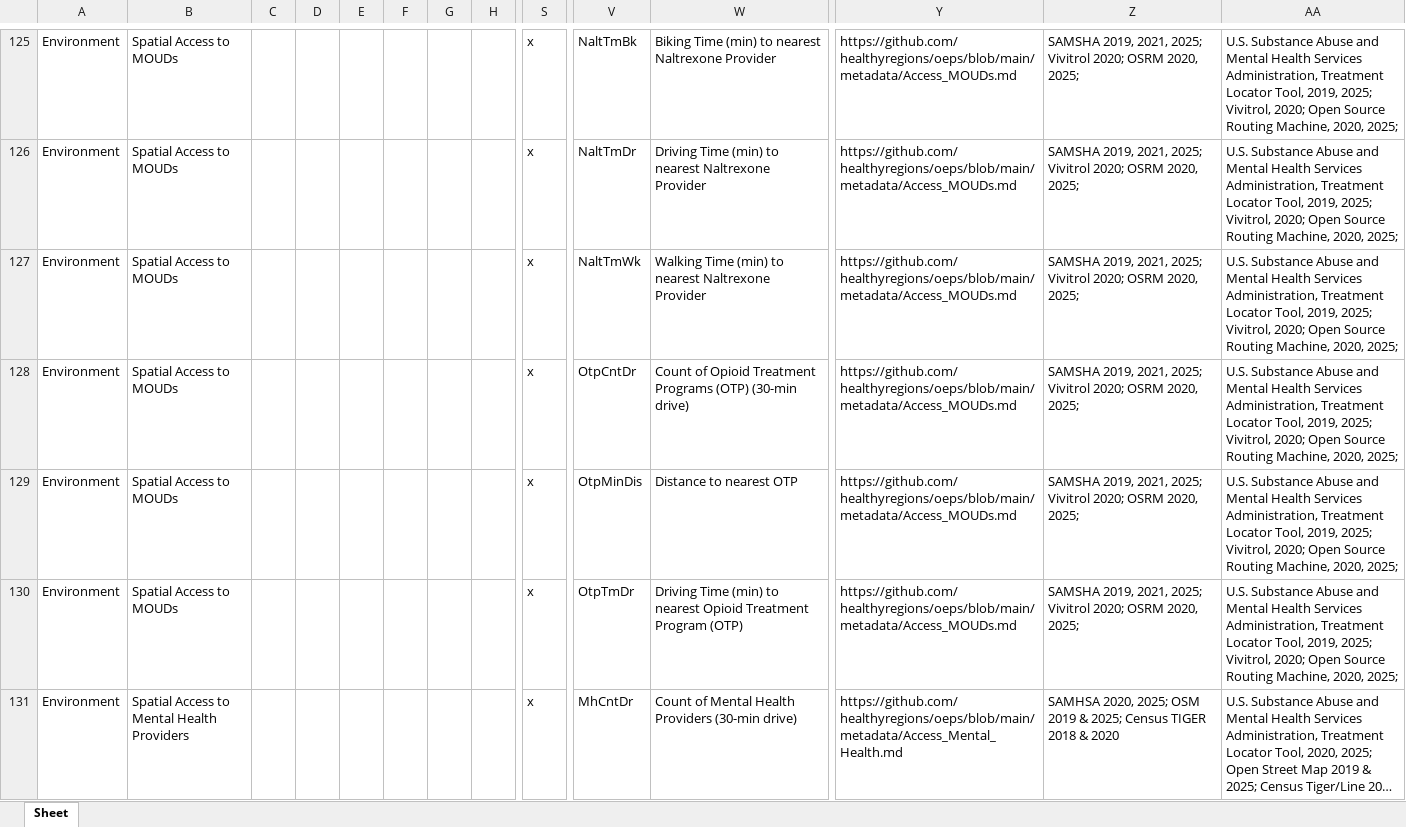
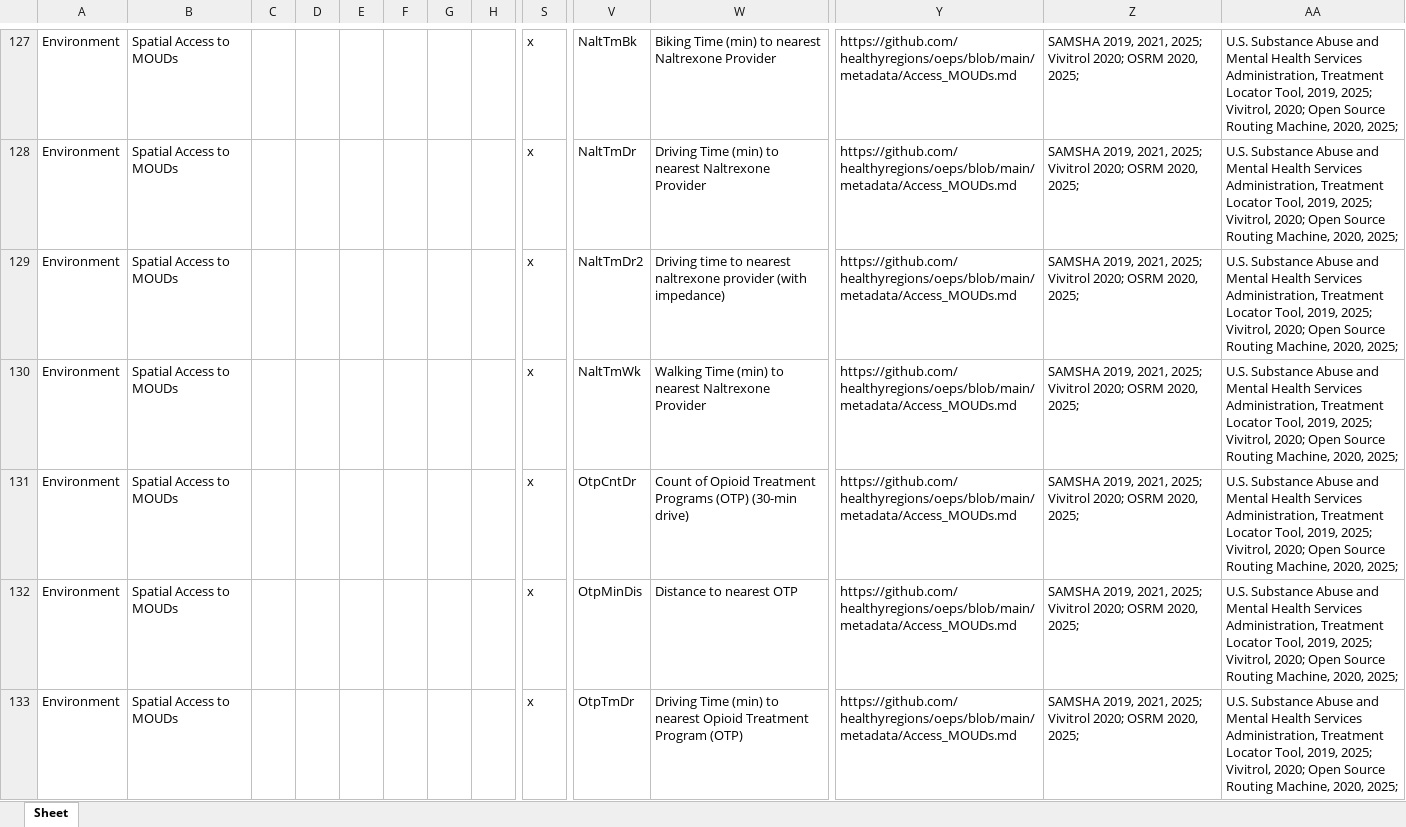
Before and after one commit to healthyregions/oeps, an Excel workbook: docs/src/reference/data-dictionaries/Z_Dict.xlsx, sheet Sheet, drawn as a sheet; only a part is shown, gaps mark what is left out; the shorter side is filled out with more unchanged rows; long unchanged cells end in …; values as stored, in another font and other column widths than the file's, no borders; rows hold the shown columns only; the diff covers the shown part only; the diff names each change by its address in the sheet, - before the commit and + after, or states it on an @@ line.

```diff
--- a/docs/src/reference/data-dictionaries/Z_Dict.xlsx (sheet Sheet)
+++ b/docs/src/reference/data-dictionaries/Z_Dict.xlsx (sheet Sheet)
+row 129: Environment | Spatial Access to MOUDs |  |  |  |  |  |  | x | NaltTmDr2 | Driving time to nearest naltrexone provider (with impedance) | https://github.com/healthyregions/oeps/blob/main/metadata/Access_MOUDs.md | SAMSHA 2019, 2021, 2025; Vivitrol 2020; OSRM 2020, 2025; | U.S. Substance Abuse and Mental Health Services Administration, Treatment Locator Tool, 2019, 2025; Vivitrol, 2020; Open Source Routing Machine, 2020, 2025;
```
Also changed, not shown: 4 added rows elsewhere in this sheet, docs/src/reference/data-dictionaries/C_Dict.xlsx, docs/src/reference/data-dictionaries/S_Dict.xlsx, 7 other files.
